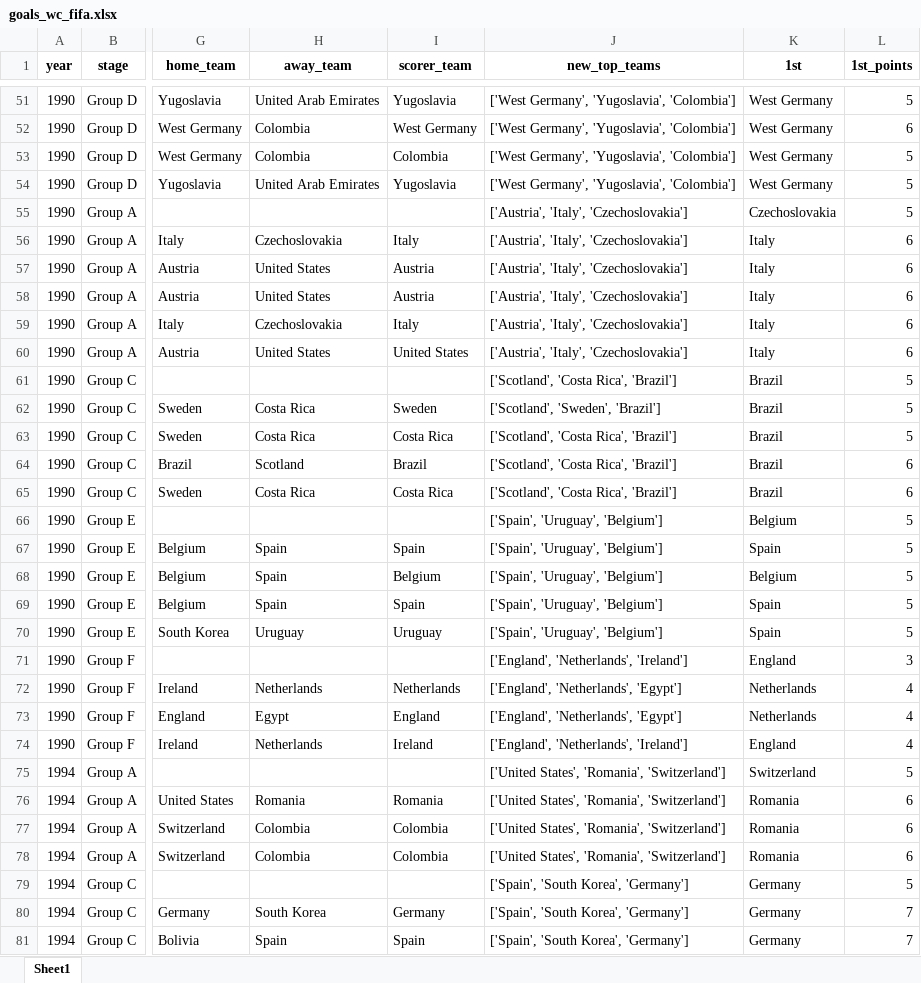
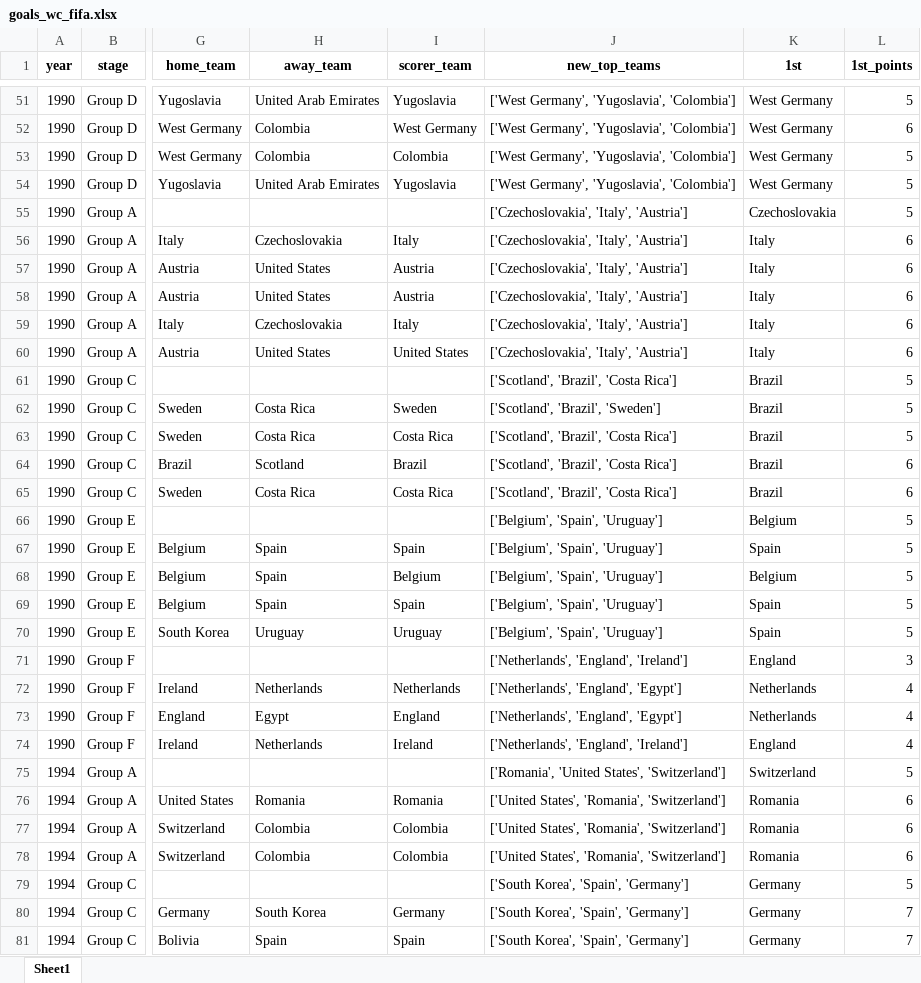
Before and after one commit to AEGDDI/tiebreak_wc, an Excel workbook: data/out/wiki/men/fifa/wc/goals_wc_fifa.xlsx, sheet Sheet1, drawn as a sheet; only a part is shown, gaps mark what is left out; values as stored, in another font and other column widths than the file's, no borders; the diff covers the shown part only; the diff names each change by its address in the sheet, - before the commit and + after, or states it on an @@ line.

```diff
--- a/data/out/wiki/men/fifa/wc/goals_wc_fifa.xlsx (sheet Sheet1)
+++ b/data/out/wiki/men/fifa/wc/goals_wc_fifa.xlsx (sheet Sheet1)
-J55:J60 (new_top_teams): ['Austria', 'Italy', 'Czechoslovakia']
+J55:J60 (new_top_teams): ['Czechoslovakia', 'Italy', 'Austria']
-J61 (new_top_teams): ['Scotland', 'Costa Rica', 'Brazil']
+J61 (new_top_teams): ['Scotland', 'Brazil', 'Costa Rica']
-J62 (new_top_teams): ['Scotland', 'Sweden', 'Brazil']
+J62 (new_top_teams): ['Scotland', 'Brazil', 'Sweden']
-J63:J65 (new_top_teams): ['Scotland', 'Costa Rica', 'Brazil']
+J63:J65 (new_top_teams): ['Scotland', 'Brazil', 'Costa Rica']
-J66:J70 (new_top_teams): ['Spain', 'Uruguay', 'Belgium']
+J66:J70 (new_top_teams): ['Belgium', 'Spain', 'Uruguay']
-J71 (new_top_teams): ['England', 'Netherlands', 'Ireland']
+J71 (new_top_teams): ['Netherlands', 'England', 'Ireland']
-J72:J73 (new_top_teams): ['England', 'Netherlands', 'Egypt']
+J72:J73 (new_top_teams): ['Netherlands', 'England', 'Egypt']
-J74 (new_top_teams): ['England', 'Netherlands', 'Ireland']
+J74 (new_top_teams): ['Netherlands', 'England', 'Ireland']
-J75 (new_top_teams): ['United States', 'Romania', 'Switzerland']
+J75 (new_top_teams): ['Romania', 'United States', 'Switzerland']
-J79:J81 (new_top_teams): ['Spain', 'South Korea', 'Germany']
+J79:J81 (new_top_teams): ['South Korea', 'Spain', 'Germany']
```
Also changed, not shown: 238 edited cells elsewhere in this sheet, data/out/wiki/men/fifa/wc/mbm_wc_fifa.xlsx, data/out/wiki/men/fifa/wc/tab_prob_fifa_wc.xlsx, 11 other files.
